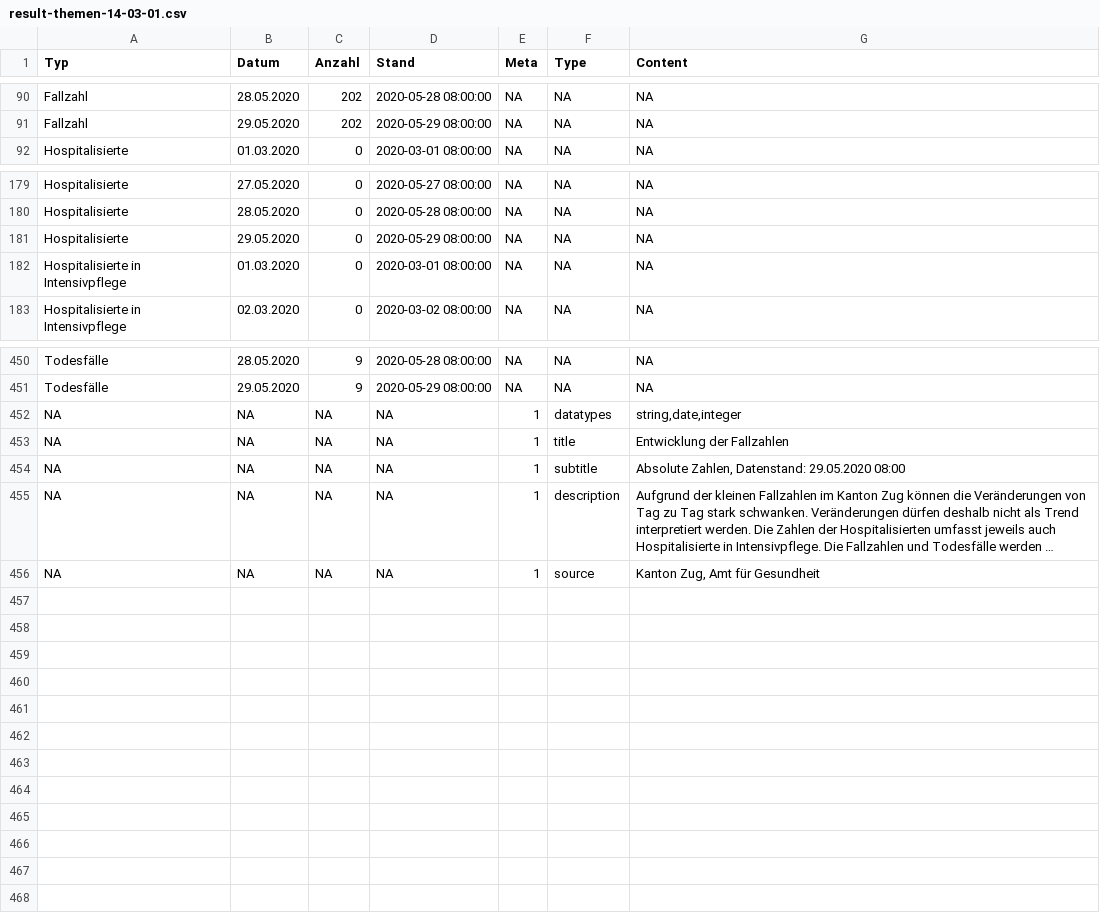
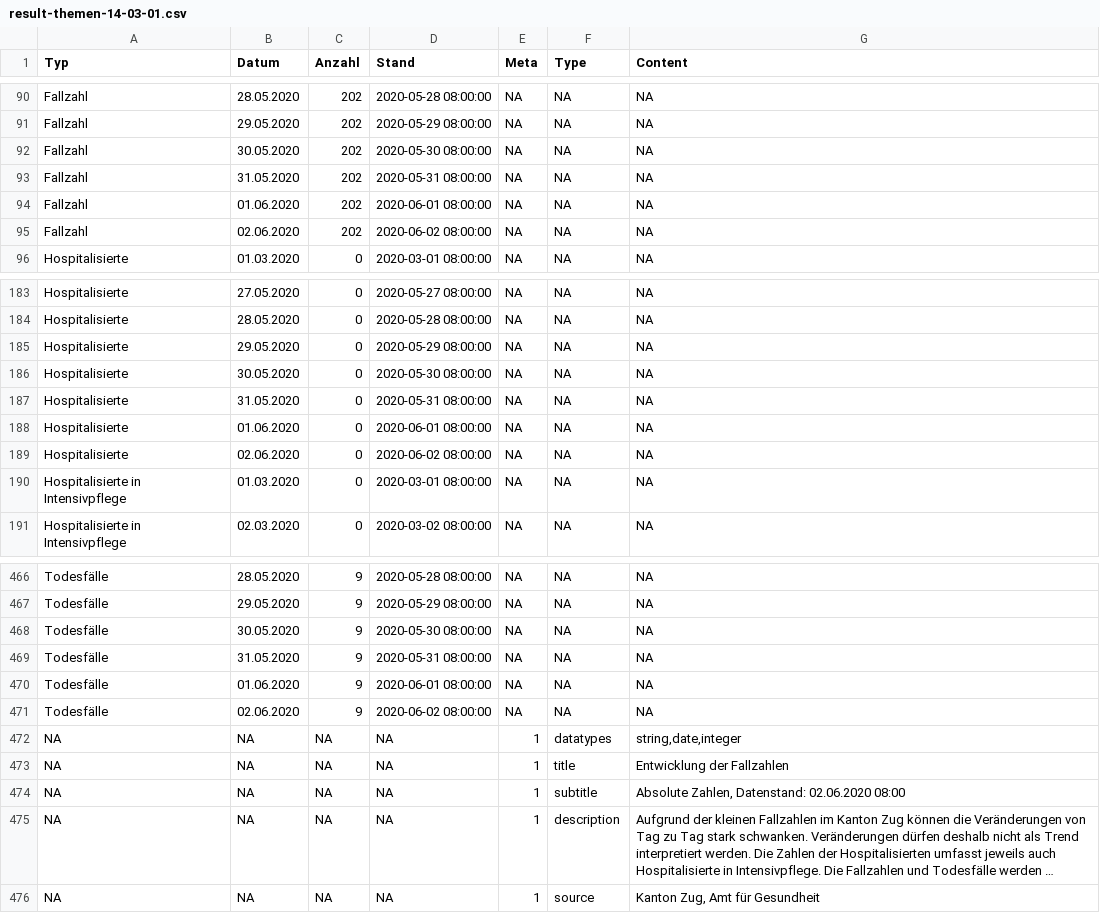
Before and after one commit to statzg/glibraries-stat-zug, a CSV file: daten/result-themen-14-03-01.csv, drawn as a sheet; only a part is shown, gaps mark what is left out; long unchanged cells end in …; addresses are those after the commit; the diff covers the shown part only; the diff names each change by its address in the sheet, - before the commit and + after, or states it on an @@ line.

```diff
--- a/daten/result-themen-14-03-01.csv
+++ b/daten/result-themen-14-03-01.csv
+row 92: Fallzahl | 30.05.2020 | 202 | 2020-05-30 08:00:00 | NA | NA | NA
+row 93: Fallzahl | 31.05.2020 | 202 | 2020-05-31 08:00:00 | NA | NA | NA
+row 94: Fallzahl | 01.06.2020 | 202 | 2020-06-01 08:00:00 | NA | NA | NA
+row 95: Fallzahl | 02.06.2020 | 202 | 2020-06-02 08:00:00 | NA | NA | NA
+row 186: Hospitalisierte | 30.05.2020 | 0 | 2020-05-30 08:00:00 | NA | NA | NA
+row 187: Hospitalisierte | 31.05.2020 | 0 | 2020-05-31 08:00:00 | NA | NA | NA
+row 188: Hospitalisierte | 01.06.2020 | 0 | 2020-06-01 08:00:00 | NA | NA | NA
+row 189: Hospitalisierte | 02.06.2020 | 0 | 2020-06-02 08:00:00 | NA | NA | NA
+row 468: Todesfälle | 30.05.2020 | 9 | 2020-05-30 08:00:00 | NA | NA | NA
+row 469: Todesfälle | 31.05.2020 | 9 | 2020-05-31 08:00:00 | NA | NA | NA
+row 470: Todesfälle | 01.06.2020 | 9 | 2020-06-01 08:00:00 | NA | NA | NA
+row 471: Todesfälle | 02.06.2020 | 9 | 2020-06-02 08:00:00 | NA | NA | NA
-G474 (Content): Absolute Zahlen, Datenstand: 29.05.2020 08:00
+G474 (Content): Absolute Zahlen, Datenstand: 02.06.2020 08:00
```
Also changed, not shown: 8 added rows elsewhere in this file, daten/result-themen-14-03-02.csv, daten/result-themen-14-03-03.csv.
